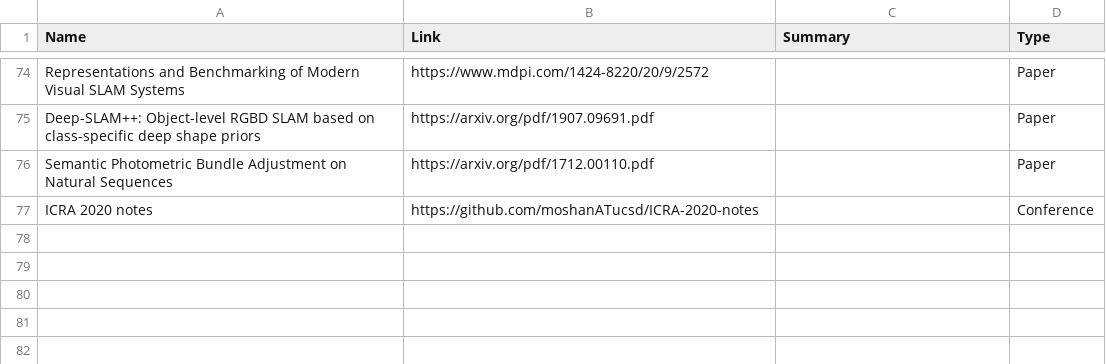
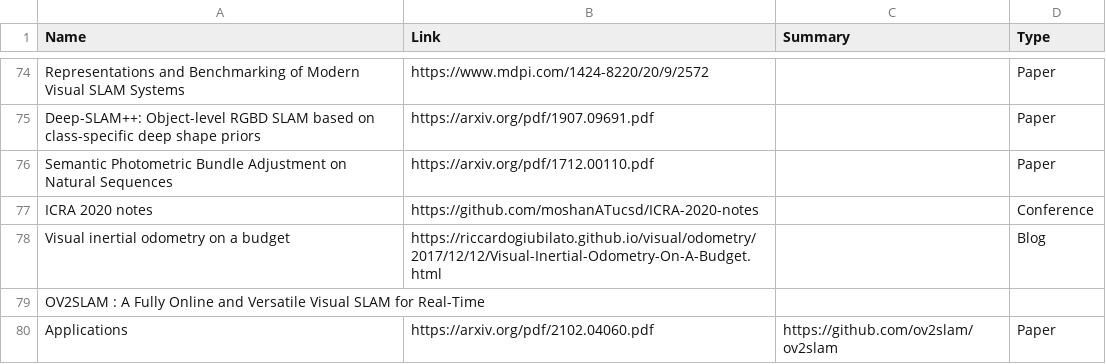
Before and after one commit to moshanATucsd/Awesome-object-SLAM-paper, a CSV file: Object_SLAM.csv, drawn as a sheet; only a part is shown, gaps mark what is left out.

Commit message:
add code

```diff
--- a/Object_SLAM.csv
+++ b/Object_SLAM.csv
@@ -107 +107,4 @@ Semantic Photometric Bundle Adjustment on Natural Sequences,https://arxiv.org/pd
 ICRA 2020 notes,https://github.com/moshanATucsd/ICRA-2020-notes,,Conference
+Visual inertial odometry on a budget,https://riccardogiubilato.github.io/visual/odometry/2017/12/12/Visual-Inertial-Odometry-On-A-Budget.html,,Blog
+OV2SLAM : A Fully Online and Versatile Visual SLAM for Real-Time
+Applications,https://arxiv.org/pdf/2102.04060.pdf,https://github.com/ov2slam/ov2slam,Paper
```
